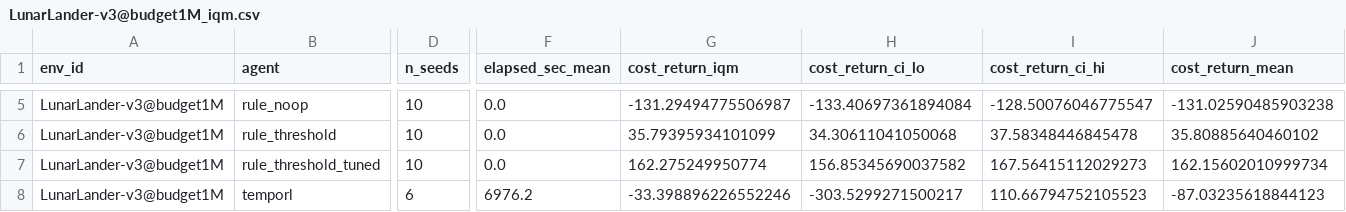
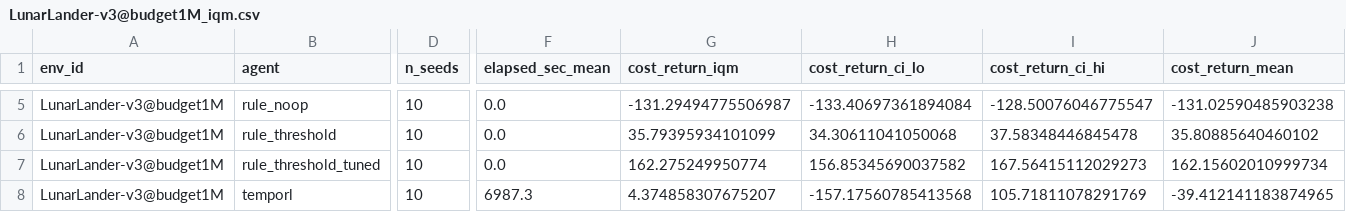
Before and after one commit to hyeseongjeon5-png/when-to-act-rl, a CSV file: results/aggregate/LunarLander-v3@budget1M_iqm.csv, drawn as a sheet; only a part is shown, gaps mark what is left out; the diff covers the shown part only; the diff names each change by its address in the sheet, - before the commit and + after, or states it on an @@ line.

```diff
--- a/results/aggregate/LunarLander-v3@budget1M_iqm.csv
+++ b/results/aggregate/LunarLander-v3@budget1M_iqm.csv
-D8 (n_seeds): 6
+D8 (n_seeds): 10
-F8 (elapsed_sec_mean): 6976.2
+F8 (elapsed_sec_mean): 6987.3
-G8 (cost_return_iqm): -33.398896226552246
+G8 (cost_return_iqm): 4.374858307675207
-H8 (cost_return_ci_lo): -303.5299271500217
+H8 (cost_return_ci_lo): -157.17560785413568
-I8 (cost_return_ci_hi): 110.66794752105523
+I8 (cost_return_ci_hi): 105.71811078291769
-J8 (cost_return_mean): -87.03235618844123
+J8 (cost_return_mean): -39.412141183874965
```
Also changed, not shown: 48 edited cells elsewhere in this file, results/aggregate/LunarLander-v3@budget1M_conditions.csv, 19 other files.
